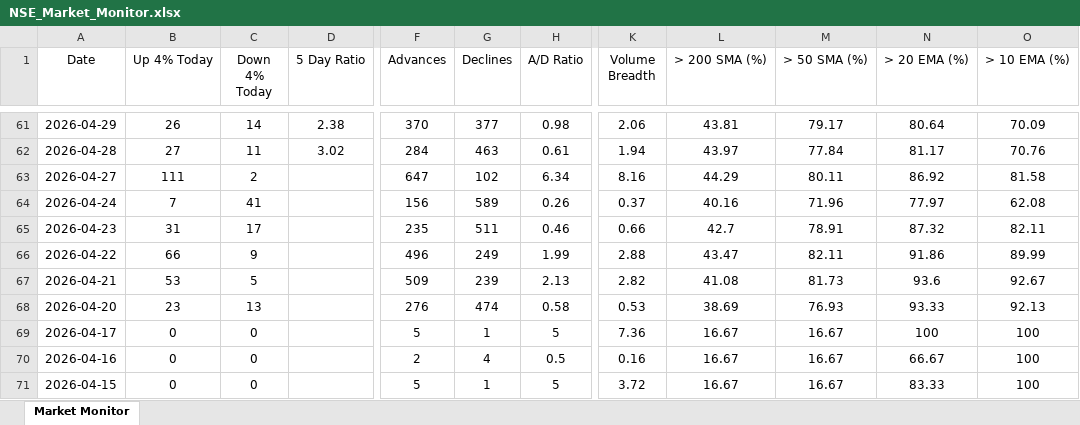
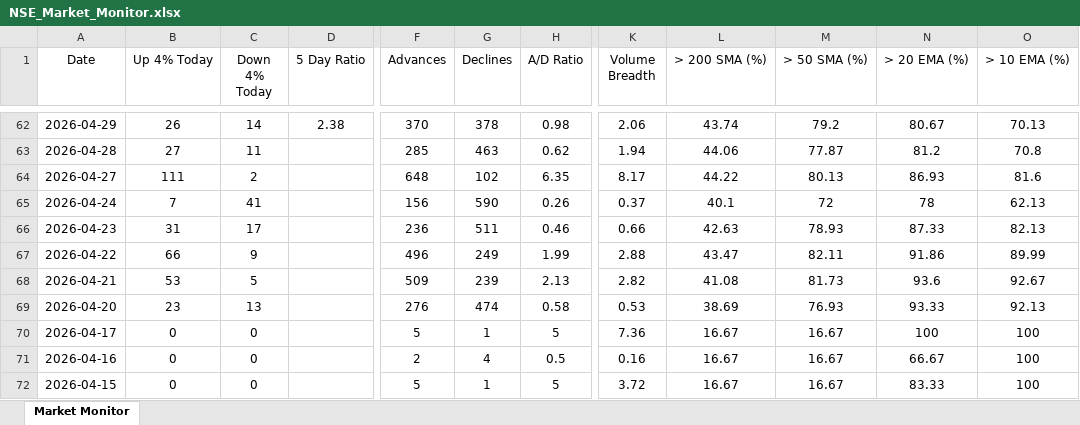
Before and after one commit to chethanshivaraju94-netizen/nse-market-monitor, an Excel workbook: NSE_Market_Monitor.xlsx, sheet Market Monitor, drawn as a sheet; only a part is shown, gaps mark what is left out; values as stored, in another font and other column widths than the file's, no borders; conditional formats not drawn; addresses are those after the commit; the diff covers the shown part only; the diff names each change by its address in the sheet, - before the commit and + after, or states it on an @@ line.

```diff
--- a/NSE_Market_Monitor.xlsx (sheet Market Monitor)
+++ b/NSE_Market_Monitor.xlsx (sheet Market Monitor)
-G62 (Declines): 377
+G62 (Declines): 378
-L62 (> 200 SMA (%)): 43.81
+L62 (> 200 SMA (%)): 43.74
-M62 (> 50 SMA (%)): 79.17
+M62 (> 50 SMA (%)): 79.2
-N62 (> 20 EMA (%)): 80.64
+N62 (> 20 EMA (%)): 80.67
-O62 (> 10 EMA (%)): 70.09
+O62 (> 10 EMA (%)): 70.13
-D63 (5 Day Ratio): 3.02
+D63 (5 Day Ratio): (empty)
-F63 (Advances): 284
+F63 (Advances): 285
-H63 (A/D Ratio): 0.61
+H63 (A/D Ratio): 0.62
-L63 (> 200 SMA (%)): 43.97
+L63 (> 200 SMA (%)): 44.06
-M63 (> 50 SMA (%)): 77.84
+M63 (> 50 SMA (%)): 77.87
-N63 (> 20 EMA (%)): 81.17
+N63 (> 20 EMA (%)): 81.2
-O63 (> 10 EMA (%)): 70.76
+O63 (> 10 EMA (%)): 70.8
-F64 (Advances): 647
+F64 (Advances): 648
-H64 (A/D Ratio): 6.34
+H64 (A/D Ratio): 6.35
-K64 (Volume Breadth): 8.16
+K64 (Volume Breadth): 8.17
-L64 (> 200 SMA (%)): 44.29
+L64 (> 200 SMA (%)): 44.22
-M64 (> 50 SMA (%)): 80.11
+M64 (> 50 SMA (%)): 80.13
-N64 (> 20 EMA (%)): 86.92
+N64 (> 20 EMA (%)): 86.93
-O64 (> 10 EMA (%)): 81.58
+O64 (> 10 EMA (%)): 81.6
-G65 (Declines): 589
+G65 (Declines): 590
-L65 (> 200 SMA (%)): 40.16
+L65 (> 200 SMA (%)): 40.1
-M65 (> 50 SMA (%)): 71.96
+M65 (> 50 SMA (%)): 72
-N65 (> 20 EMA (%)): 77.97
+N65 (> 20 EMA (%)): 78
-O65 (> 10 EMA (%)): 62.08
+O65 (> 10 EMA (%)): 62.13
-F66 (Advances): 235
+F66 (Advances): 236
-L66 (> 200 SMA (%)): 42.7
+L66 (> 200 SMA (%)): 42.63
-M66 (> 50 SMA (%)): 78.91
+M66 (> 50 SMA (%)): 78.93
-N66 (> 20 EMA (%)): 87.32
+N66 (> 20 EMA (%)): 87.33
-O66 (> 10 EMA (%)): 82.11
+O66 (> 10 EMA (%)): 82.13
```
Also changed, not shown: 1 added row and 380 edited cells elsewhere in this sheet, NSE_Sector_Monitor.xlsx.
